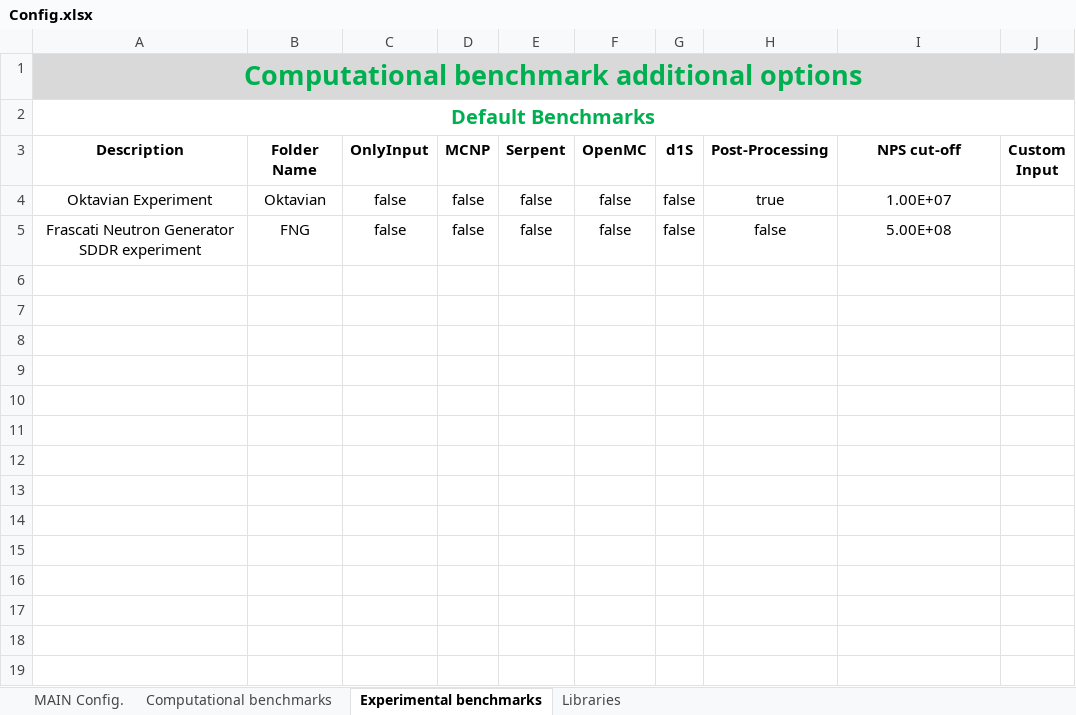
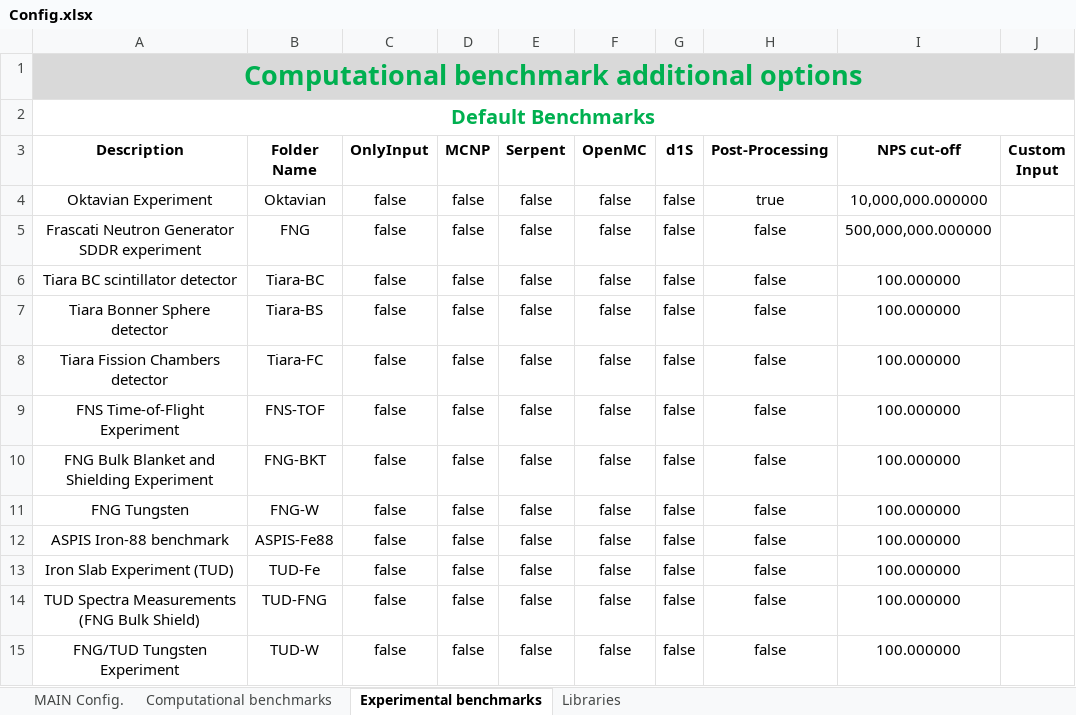
Before and after one commit to JADE-V-V/JADE, an Excel workbook: jade/default_settings/Config.xlsx, sheet Experimental benchmarks, drawn as a sheet; values as stored, in another font and other column widths than the file's, no borders; the diff names each change by its address in the sheet, - before the commit and + after, or states it on an @@ line.

Commit message:
update config with additional exps

```diff
--- a/jade/default_settings/Config.xlsx (sheet Experimental benchmarks)
+++ b/jade/default_settings/Config.xlsx (sheet Experimental benchmarks)
-I4 (NPS cut-off): 1.00E+07
+I4 (NPS cut-off): 10,000,000.000000
-I5 (NPS cut-off): 5.00E+08
+I5 (NPS cut-off): 500,000,000.000000
+row 6: Tiara BC scintillator detector | Tiara-BC | false | false | false | false | false | false | 100.000000
+row 7: Tiara Bonner Sphere detector | Tiara-BS | false | false | false | false | false | false | 100.000000
+row 8: Tiara Fission Chambers detector | Tiara-FC | false | false | false | false | false | false | 100.000000
+row 9: FNS Time-of-Flight Experiment | FNS-TOF | false | false | false | false | false | false | 100.000000
+row 10: FNG Bulk Blanket and Shielding Experiment | FNG-BKT | false | false | false | false | false | false | 100.000000
+row 11: FNG Tungsten | FNG-W | false | false | false | false | false | false | 100.000000
+row 12: ASPIS Iron-88 benchmark | ASPIS-Fe88 | false | false | false | false | false | false | 100.000000
+row 13: Iron Slab Experiment (TUD) | TUD-Fe | false | false | false | false | false | false | 100.000000
+row 14: TUD Spectra Measurements (FNG Bulk Shield) | TUD-FNG | false | false | false | false | false | false | 100.000000
+row 15: FNG/TUD Tungsten Experiment | TUD-W | false | false | false | false | false | false | 100.000000
```
Also changed, not shown: sheet Computational benchmarks.
